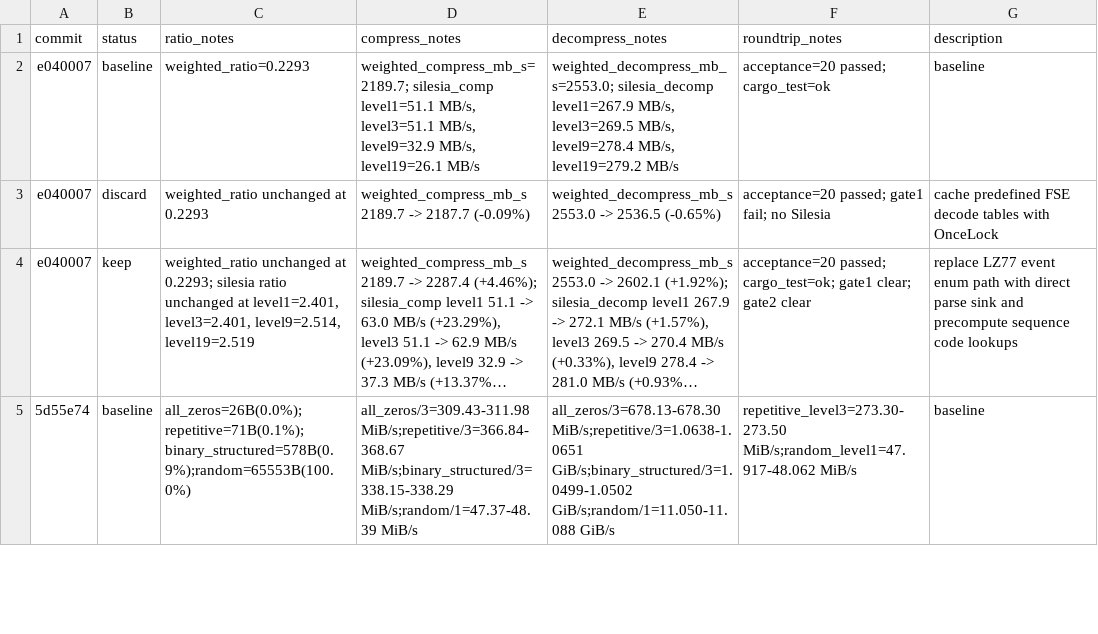
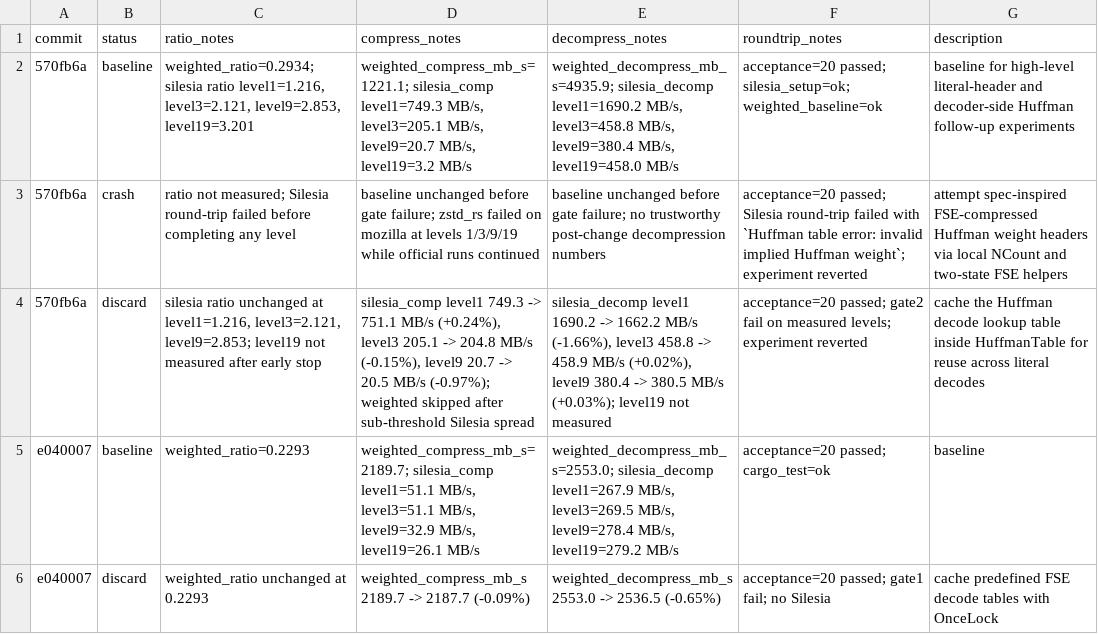
Before and after one commit to ehudt/compression, a TSV file: results.tsv, drawn as a sheet; only a part is shown; the shorter side is filled out with more unchanged rows; long unchanged cells end in …; the diff names each change by its address in the sheet, - before the commit and + after, or states it on an @@ line.

Commit message:
Update autoresearch results and ideas (2 experiments, 0 kept)

```diff
--- a/results.tsv
+++ b/results.tsv
+row 2: 570fb6a | baseline | weighted_ratio=0.2934; silesia ratio level1=1.216, level3=2.121, level9=2.853, level19=3.201 | weighted_compress_mb_s=1221.1; silesia_comp level1=749.3 MB/s, level3=205.1 MB/s, level9=20.7 MB/s, level19=3.2 MB/s | weighted_decompress_mb_s=4935.9; silesia_decomp level1=1690.2 MB/s, level3=458.8 MB/s, level9=380.4 MB/s, level19=458.0 MB/s | acceptance=20 passed; silesia_setup=ok; weighted_baseline=ok | baseline for high-level literal-header and decoder-side Huffman follow-up experiments
+row 3: 570fb6a | crash | ratio not measured; Silesia round-trip failed before completing any level | baseline unchanged before gate failure; zstd_rs failed on mozilla at levels 1/3/9/19 while official runs continued | baseline unchanged before gate failure; no trustworthy post-change decompression numbers | acceptance=20 passed; Silesia round-trip failed with `Huffman table error: invalid implied Huffman weight`; experiment reverted | attempt spec-inspired FSE-compressed Huffman weight headers via local NCount and two-state FSE helpers
+row 4: 570fb6a | discard | silesia ratio unchanged at level1=1.216, level3=2.121, level9=2.853; level19 not measured after early stop | silesia_comp level1 749.3 -> 751.1 MB/s (+0.24%), level3 205.1 -> 204.8 MB/s (-0.15%), level9 20.7 -> 20.5 MB/s (-0.97%); weighted skipped after sub-threshold Silesia spread | silesia_decomp level1 1690.2 -> 1662.2 MB/s (-1.66%), level3 458.8 -> 458.9 MB/s (+0.02%), level9 380.4 -> 380.5 MB/s (+0.03%); level19 not measured | acceptance=20 passed; gate2 fail on measured levels; experiment reverted | cache the Huffman decode lookup table inside HuffmanTable for reuse across literal decodes
```
Also changed, not shown: 1 other file.
